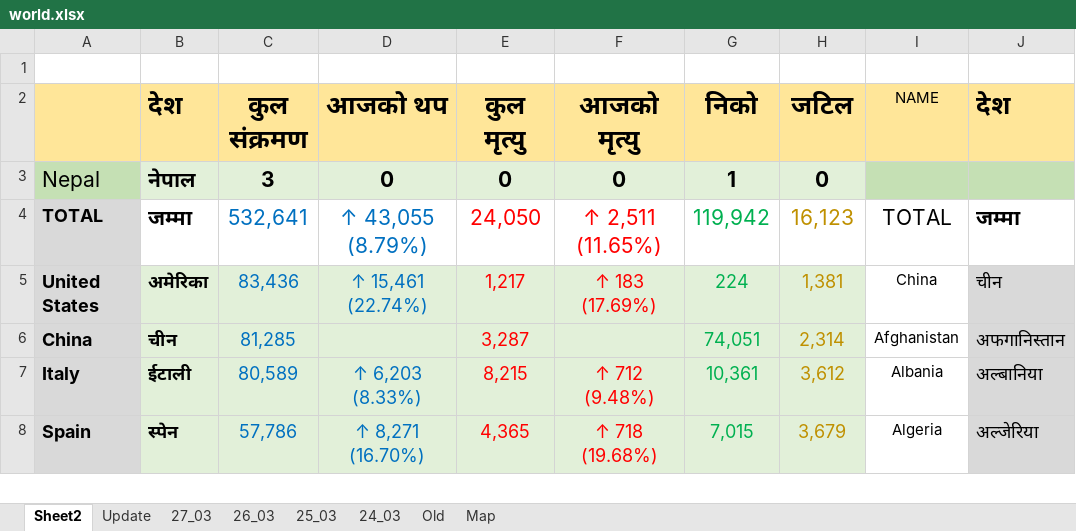
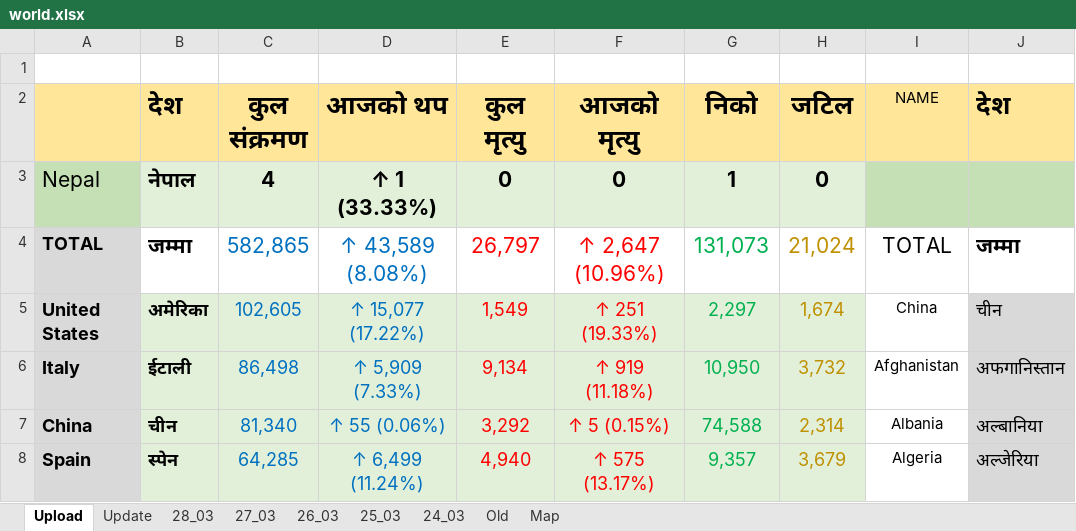
Before and after one commit to bibhadhungel/covidnepal.github.io, an Excel workbook: world.xlsx, sheet Upload, drawn as a sheet; only a part is shown; values as stored, in another font and other column widths than the file's, no borders; removed rows and columns are numbered as before the commit, all else as after; the diff covers the shown part only; the diff names each change by its address in the sheet, - before the commit and + after, or states it on an @@ line.

```diff
--- a/world.xlsx (sheet Upload)
+++ b/world.xlsx (sheet Upload)
-sheet tab: Sheet2
+sheet tab: Upload
+sheet tab: 28_03
-C3 (कुल संक्रमण): 3
+C3 (कुल संक्रमण): 4
-D3 (आजको थप): 0
+D3 (आजको थप): ↑ 1 (33.33%)
-C4 (कुल संक्रमण): 532,641
+C4 (कुल संक्रमण): 582,865
-D4 (आजको थप): ↑ 43,055 (8.79%)
+D4 (आजको थप): ↑ 43,589 (8.08%)
-E4 (कुल मृत्यु): 24,050
+E4 (कुल मृत्यु): 26,797
-F4 (आजको मृत्यु): ↑ 2,511 (11.65%)
+F4 (आजको मृत्यु): ↑ 2,647 (10.96%)
-G4 (निको): 119,942
+G4 (निको): 131,073
-H4 (जटिल): 16,123
+H4 (जटिल): 21,024
-C5 (कुल संक्रमण): 83,436
+C5 (कुल संक्रमण): 102,605
-D5 (आजको थप): ↑ 15,461 (22.74%)
+D5 (आजको थप): ↑ 15,077 (17.22%)
-E5 (कुल मृत्यु): 1,217
+E5 (कुल मृत्यु): 1,549
-F5 (आजको मृत्यु): ↑ 183 (17.69%)
+F5 (आजको मृत्यु): ↑ 251 (19.33%)
-G5 (निको): 224
+G5 (निको): 2,297
-H5 (जटिल): 1,381
+H5 (जटिल): 1,674
-row 6: China | चीन | 81,285 |  | 3,287 |  | 74,051 | 2,314 | Afghanistan | अफगानिस्तान
-C6 (कुल संक्रमण): 80,589
+C6 (कुल संक्रमण): 86,498
-D6 (आजको थप): ↑ 6,203 (8.33%)
+D6 (आजको थप): ↑ 5,909 (7.33%)
-E6 (कुल मृत्यु): 8,215
+E6 (कुल मृत्यु): 9,134
-F6 (आजको मृत्यु): ↑ 712 (9.48%)
+F6 (आजको मृत्यु): ↑ 919 (11.18%)
-G6 (निको): 10,361
+G6 (निको): 10,950
-H6 (जटिल): 3,612
+H6 (जटिल): 3,732
-I6 (NAME): Albania
+I6 (NAME): Afghanistan
-J6 (देश): अल्बानिया
+J6 (देश): अफगानिस्तान
+row 7: China | चीन | 81,340 | ↑ 55 (0.06%) | 3,292 | ↑ 5 (0.15%) | 74,588 | 2,314 | Albania | अल्बानिया
-C8 (कुल संक्रमण): 57,786
+C8 (कुल संक्रमण): 64,285
-D8 (आजको थप): ↑ 8,271 (16.70%)
+D8 (आजको थप): ↑ 6,499 (11.24%)
-E8 (कुल मृत्यु): 4,365
+E8 (कुल मृत्यु): 4,940
-F8 (आजको मृत्यु): ↑ 718 (19.68%)
+F8 (आजको मृत्यु): ↑ 575 (13.17%)
-G8 (निको): 7,015
+G8 (निको): 9,357
```
Also changed, not shown: 78 added rows, 76 removed rows, 446 edited cells and cell formats elsewhere in this sheet, sheet Update, formulas that keep their value, charts or pictures, 13 other files.
